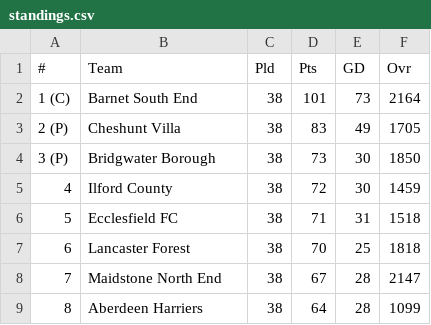
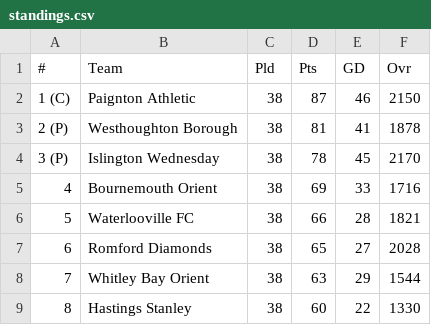
Before and after one commit to reginoxcf/football-simulator-2, a CSV file: standings.csv, drawn as a sheet; only a part is shown; the diff covers the shown part only.

```diff
--- a/standings.csv
+++ b/standings.csv
@@ -1,9 +1,9 @@
 #,Team,Pld,Pts,GD,Ovr
-1 (C),Barnet South End,38,101,73,2164
-2 (P),Cheshunt Villa,38,83,49,1705
-3 (P),Bridgwater Borough,38,73,30,1850
-4 ,Ilford County,38,72,30,1459
-5 ,Ecclesfield FC,38,71,31,1518
-6 ,Lancaster Forest,38,70,25,1818
-7 ,Maidstone North End,38,67,28,2147
-8 ,Aberdeen Harriers,38,64,28,1099
+1 (C),Paignton Athletic,38,87,46,2150
+2 (P),Westhoughton Borough,38,81,41,1878
+3 (P),Islington Wednesday,38,78,45,2170
+4 ,Bournemouth Orient,38,69,33,1716
+5 ,Waterlooville FC,38,66,28,1821
+6 ,Romford Diamonds,38,65,27,2028
+7 ,Whitley Bay Orient,38,63,29,1544
+8 ,Hastings Stanley,38,60,22,1330
```
Also changed, not shown: 47 edited cells elsewhere in this file, matches.csv, 5 other files.
